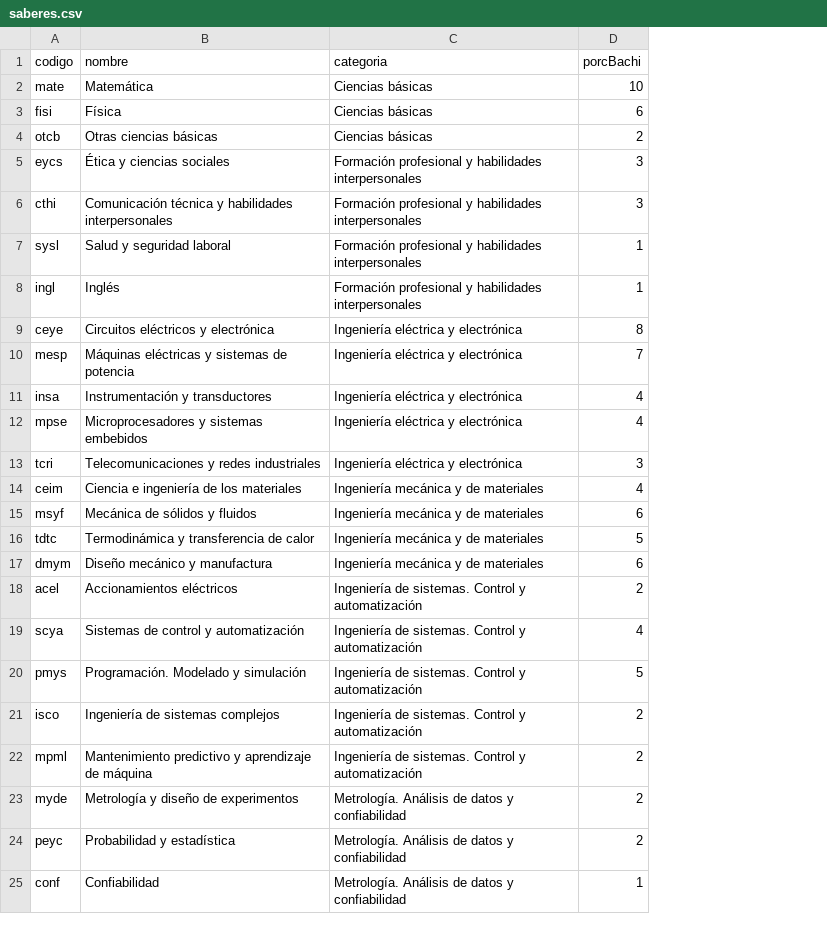
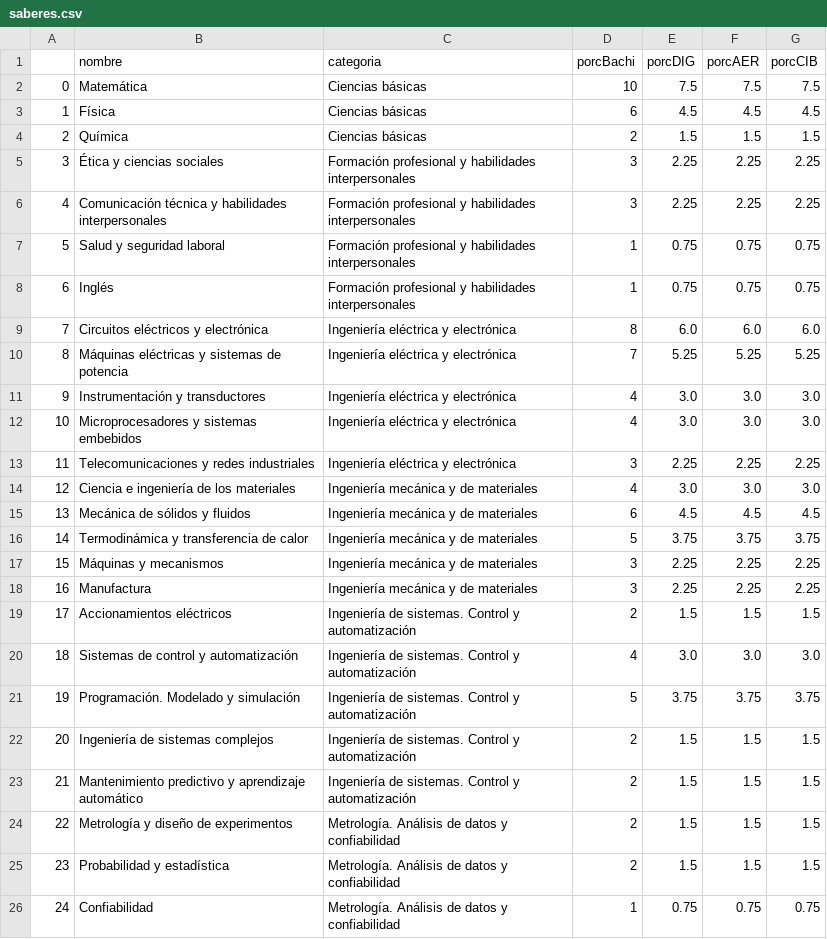
Before and after one commit to EIEM-TEC/CLIE, a CSV file: saberes.csv, drawn as a sheet; only a part is shown; removed rows and columns are numbered as before the commit, all else as after; the diff covers the shown part only; the diff names each change by its address in the sheet, - before the commit and + after, or states it on an @@ line.

```diff
--- a/saberes.csv
+++ b/saberes.csv
-column A (codigo), rows 2-16: mate | fisi | otcb | eycs | cthi | sysl | ingl | ceye | mesp | insa | mpse | tcri | ceim | msyf | tdtc; rows 18-25: acel | scya | pmys | isco | mpml | myde | peyc | conf
+column A, rows 2-16: 0 | 1 | 2 | 3 | 4 | 5 | 6 | 7 | 8 | 9 | 10 | 11 | 12 | 13 | 14; rows 19-26: 17 | 18 | 19 | 20 | 21 | 22 | 23 | 24
+column E (porcDIG), rows 2-16: 7.5 | 4.5 | 1.5 | 2.25 | 2.25 | 0.75 | 0.75 | 6.0 | 5.25 | 3.0 | 3.0 | 2.25 | 3.0 | 4.5 | 3.75; rows 19-26: 1.5 | 3.0 | 3.75 | 1.5 | 1.5 | 1.5 | 1.5 | 0.75
+column F (porcAER), rows 2-16: 7.5 | 4.5 | 1.5 | 2.25 | 2.25 | 0.75 | 0.75 | 6.0 | 5.25 | 3.0 | 3.0 | 2.25 | 3.0 | 4.5 | 3.75; rows 19-26: 1.5 | 3.0 | 3.75 | 1.5 | 1.5 | 1.5 | 1.5 | 0.75
+column G (porcCIB), rows 2-16: 7.5 | 4.5 | 1.5 | 2.25 | 2.25 | 0.75 | 0.75 | 6.0 | 5.25 | 3.0 | 3.0 | 2.25 | 3.0 | 4.5 | 3.75; rows 19-26: 1.5 | 3.0 | 3.75 | 1.5 | 1.5 | 1.5 | 1.5 | 0.75
-B4 (nombre): Otras ciencias básicas
+B4 (nombre): Química
-row 17: dmym | Diseño mecánico y manufactura | Ingeniería mecánica y de materiales | 6
+row 17: 15 | Máquinas y mecanismos | Ingeniería mecánica y de materiales | 3 | 2.25 | 2.25 | 2.25
+row 18: 16 | Manufactura | Ingeniería mecánica y de materiales | 3 | 2.25 | 2.25 | 2.25
-B23 (nombre): …y aprendizaje de máquina
+B23 (nombre): …y aprendizaje automático
```
Also changed, not shown: 21 added rows elsewhere in this file, 6 other files.
